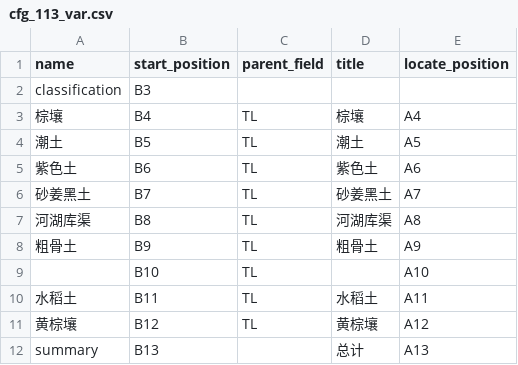
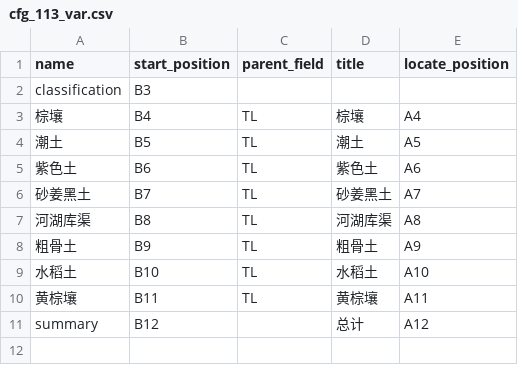
Before and after one commit to MrCare/soil_reports, a CSV file: config/cfg_113_var.csv, drawn as a sheet.

```diff
--- a/config/cfg_113_var.csv
+++ b/config/cfg_113_var.csv
@@ -8,5 +8,4 @@ classification,B3,,,
 粗骨土,B9,TL,粗骨土,A9
-,B10,TL,,A10
-水稻土,B11,TL,水稻土,A11
-黄棕壤,B12,TL,黄棕壤,A12
-summary,B13,,总计,A13
+水稻土,B10,TL,水稻土,A10
+黄棕壤,B11,TL,黄棕壤,A11
+summary,B12,,总计,A12
```
Also changed, not shown: config/cfg_check_rule_all.csv, 3 other files.
